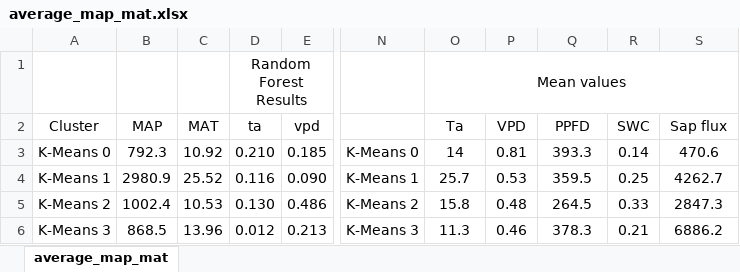
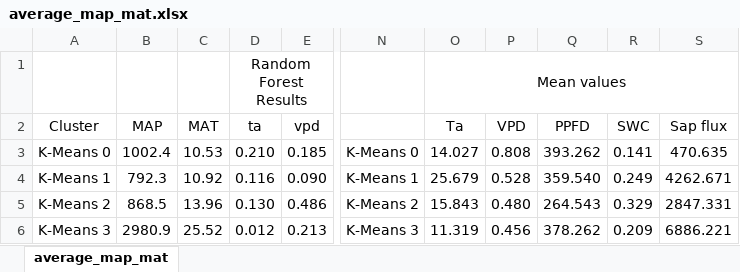
Before and after one commit to mortholl/Transpiration-ML-Project, an Excel workbook: data/modeling_data/average_map_mat.xlsx, sheet average_map_mat, drawn as a sheet; only a part is shown, gaps mark what is left out; values as stored, in another font and other column widths than the file's, no borders; charts and pictures not drawn; the diff covers the shown part only; the diff names each change by its address in the sheet, - before the commit and + after, or states it on an @@ line.

```diff
--- a/data/modeling_data/average_map_mat.xlsx (sheet average_map_mat)
+++ b/data/modeling_data/average_map_mat.xlsx (sheet average_map_mat)
-B3: 792.3
+B3: 1002.4
-C3: 10.92
+C3: 10.53
-O3: 14
+O3: 14.027
-P3: 0.81
+P3: 0.808
-Q3: 393.3
+Q3: 393.262
-R3: 0.14
+R3: 0.141
-S3: 470.6
+S3: 470.635
-B4: 2980.9
+B4: 792.3
-C4: 25.52
+C4: 10.92
-O4: 25.7
+O4: 25.679
-P4: 0.53
+P4: 0.528
-Q4: 359.5
+Q4: 359.540
-R4: 0.25
+R4: 0.249
-S4: 4262.7
+S4: 4262.671
-B5: 1002.4
+B5: 868.5
-C5: 10.53
+C5: 13.96
-O5: 15.8
+O5: 15.843
-P5: 0.48
+P5: 0.480
-Q5: 264.5
+Q5: 264.543
-R5: 0.33
+R5: 0.329
-S5: 2847.3
+S5: 2847.331
-B6: 868.5
+B6: 2980.9
-C6: 13.96
+C6: 25.52
-O6: 11.3
+O6: 11.319
-P6: 0.46
+P6: 0.456
-Q6: 378.3
+Q6: 378.262
-R6: 0.21
+R6: 0.209
-S6: 6886.2
+S6: 6886.221
```
Also changed, not shown: 4 added rows, 2 removed rows and 100 edited cells elsewhere in this sheet, charts or pictures, data/modeling_data/cluster_statistics.xlsx, data/modeling_data/cluster_table.xlsx, 43 other files.
